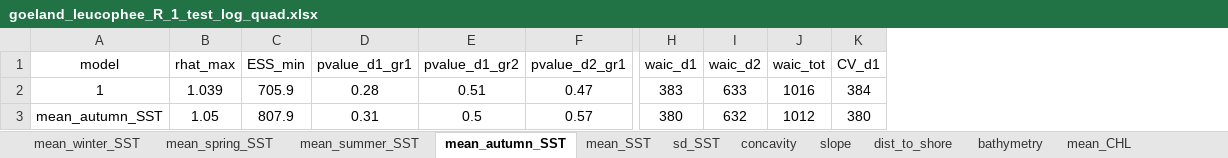
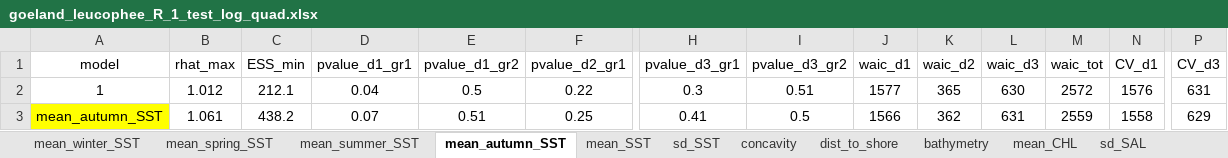
Before and after one commit to louisschroll/stage_M2, an Excel workbook: 3.results/model_selection/goeland_leucophee_R_1_test_log_quad.xlsx, sheet mean_autumn_SST, drawn as a sheet; only a part is shown, gaps mark what is left out; values as stored, in another font and other column widths than the file's, no borders; conditional formats not drawn; addresses are those after the commit; the diff covers the shown part only; the diff names each change by its address in the sheet, - before the commit and + after, or states it on an @@ line.

```diff
--- a/3.results/model_selection/goeland_leucophee_R_1_test_log_quad.xlsx (sheet mean_autumn_SST)
+++ b/3.results/model_selection/goeland_leucophee_R_1_test_log_quad.xlsx (sheet mean_autumn_SST)
-sheet tab: slope
+sheet tab: sd_SAL
+column H (pvalue_d3_gr1), rows 2-3: 0.3 | 0.41
+column I (pvalue_d3_gr2), rows 2-3: 0.51 | 0.5
+column L (waic_d3), rows 2-3: 630 | 631
+column P (CV_d3), rows 2-3: 631 | 629
-B2 (rhat_max): 1.039
+B2 (rhat_max): 1.012
-C2 (ESS_min): 705.9
+C2 (ESS_min): 212.1
-D2 (pvalue_d1_gr1): 0.28
+D2 (pvalue_d1_gr1): 0.04
-E2 (pvalue_d1_gr2): 0.51
+E2 (pvalue_d1_gr2): 0.5
-F2 (pvalue_d2_gr1): 0.47
+F2 (pvalue_d2_gr1): 0.22
-J2 (waic_d1): 383
+J2 (waic_d1): 1577
-K2 (waic_d2): 633
+K2 (waic_d2): 365
-M2 (waic_tot): 1016
+M2 (waic_tot): 2572
-N2 (CV_d1): 384
+N2 (CV_d1): 1576
-A3 fill: none
+A3 fill: #FFFF00
-B3 (rhat_max): 1.05
+B3 (rhat_max): 1.061
-C3 (ESS_min): 807.9
+C3 (ESS_min): 438.2
-D3 (pvalue_d1_gr1): 0.31
+D3 (pvalue_d1_gr1): 0.07
-E3 (pvalue_d1_gr2): 0.5
+E3 (pvalue_d1_gr2): 0.51
-F3 (pvalue_d2_gr1): 0.57
+F3 (pvalue_d2_gr1): 0.25
-J3 (waic_d1): 380
+J3 (waic_d1): 1566
-K3 (waic_d2): 632
+K3 (waic_d2): 362
-M3 (waic_tot): 1012
+M3 (waic_tot): 2559
-N3 (CV_d1): 380
+N3 (CV_d1): 1558
```
Also changed, not shown: 37 edited cells elsewhere in this sheet, sheet mean_SSH, sheet mean_winter_SST, sheet dist_to_shore, sheet bathymetry, sheet concavity, sheet mean_SST, 5 more sheets, other sheet tabs, 3.results/model_selection/goeland_leucophee_HR_1_test_log_quad.xlsx, 3.results/model_selection/sterne_caugek_HR_1_test_log_quad.xlsx, 67 other files.
